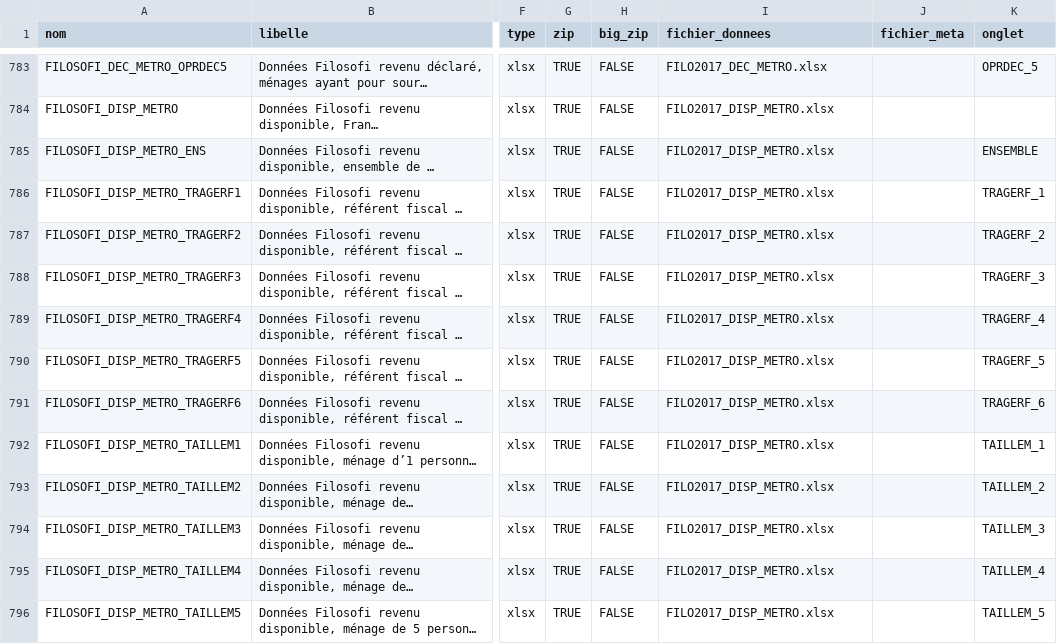
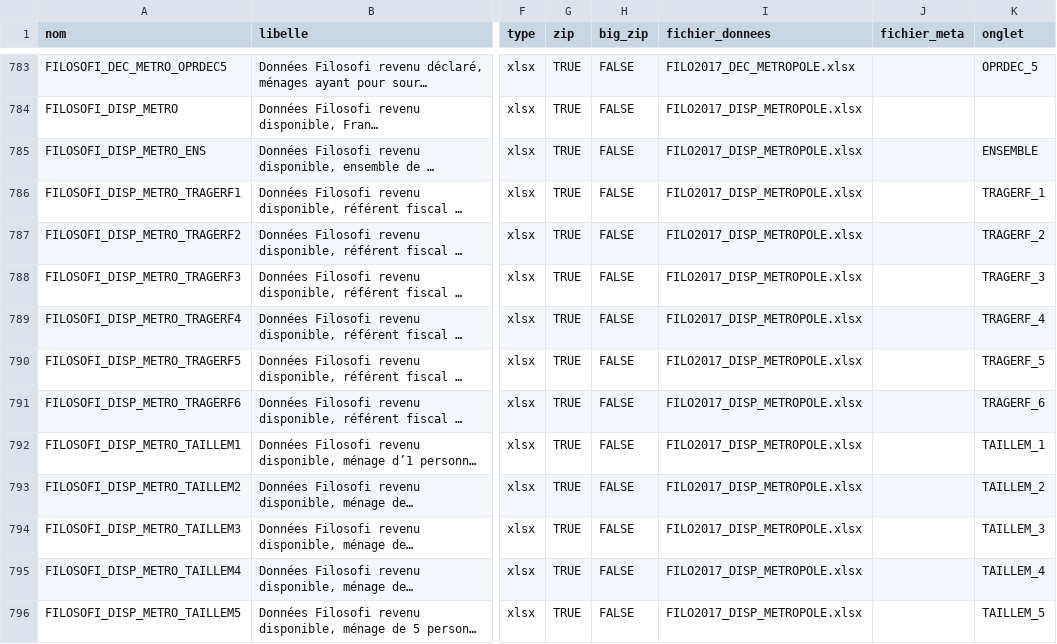
Before and after one commit to InseeFrLab/DoReMIFaSol, a CSV file: data-raw/liste_donnees.csv, drawn as a sheet; only a part is shown, gaps mark what is left out; long unchanged cells end in …; the diff covers the shown part only; the diff names each change by its address in the sheet, - before the commit and + after, or states it on an @@ line.

```diff
--- a/data-raw/liste_donnees.csv
+++ b/data-raw/liste_donnees.csv
-I783 (fichier_donnees): FILO2017_DEC_METRO.xlsx
+I783 (fichier_donnees): FILO2017_DEC_METROPOLE.xlsx
-I784:I796 (fichier_donnees): FILO2017_DISP_METRO.xlsx
+I784:I796 (fichier_donnees): FILO2017_DISP_METROPOLE.xlsx
```
Also changed, not shown: 120 edited cells elsewhere in this file, 2 other files.
